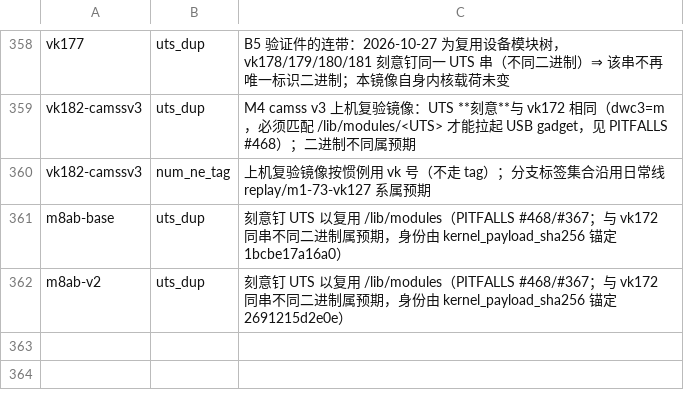
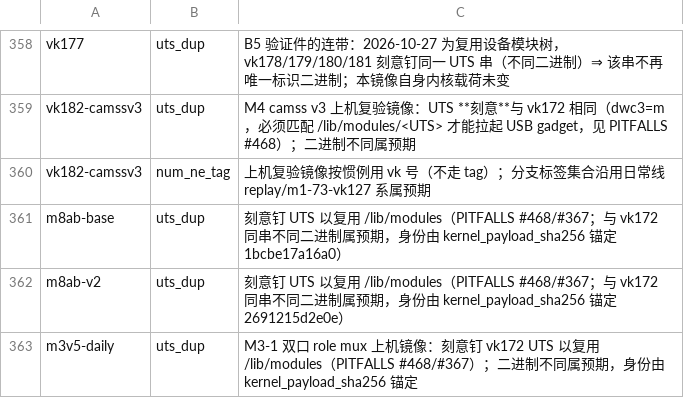
Before and after one commit to xiaquwan1001/lenovo-legion-y700-gen4-tb322fc-elden-linux, a TSV file: versions/vk-ledger-known-issues.tsv, drawn as a sheet; only a part is shown, gaps mark what is left out; the diff names each change by its address in the sheet, - before the commit and + after, or states it on an @@ line.

```diff
--- a/versions/vk-ledger-known-issues.tsv
+++ b/versions/vk-ledger-known-issues.tsv
+row 363: m3v5-daily | uts_dup | M3-1 双口 role mux 上机镜像：刻意钉 vk172 UTS 以复用 /lib/modules（PITFALLS #468/#367）；二进制不同属预期，身份由 kernel_payload_sha256 锚定
```
Also changed, not shown: versions/vk-kernel-identity.tsv.
